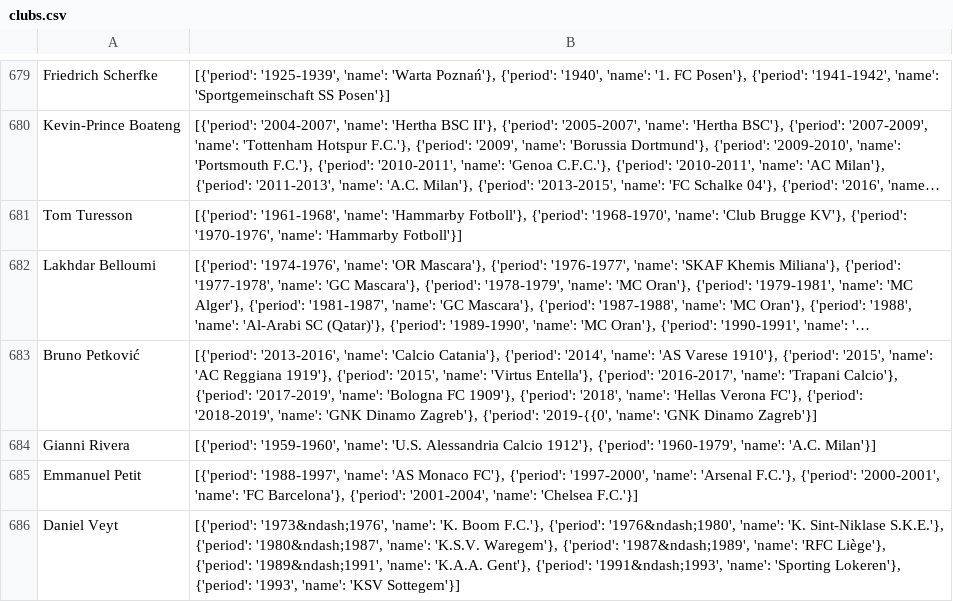
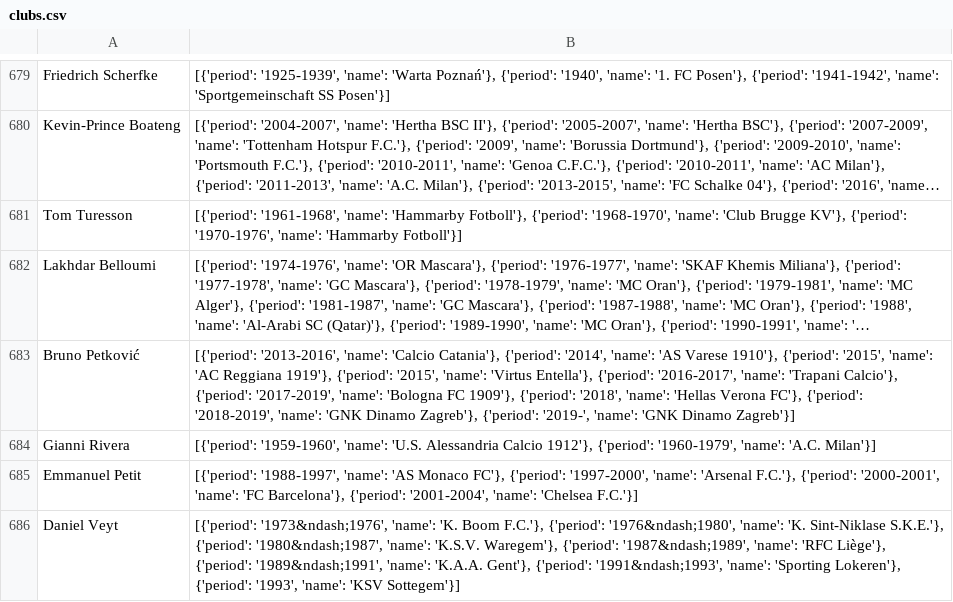
Before and after one commit to wanlok/wanlok-thedataschool, a CSV file: clubs.csv, drawn as a sheet; only a part is shown, gaps mark what is left out; long unchanged cells end in …; the diff covers the shown part only; the diff names each change by its address in the sheet, - before the commit and + after, or states it on an @@ line.

```diff
--- a/clubs.csv
+++ b/clubs.csv
-B683: …Zagreb'}, {'period': '2019-{{0', 'name': 'GNK…
+B683: …Zagreb'}, {'period': '2019-', 'name': 'GNK…
```
Also changed, not shown: 31 edited cells elsewhere in this file.
